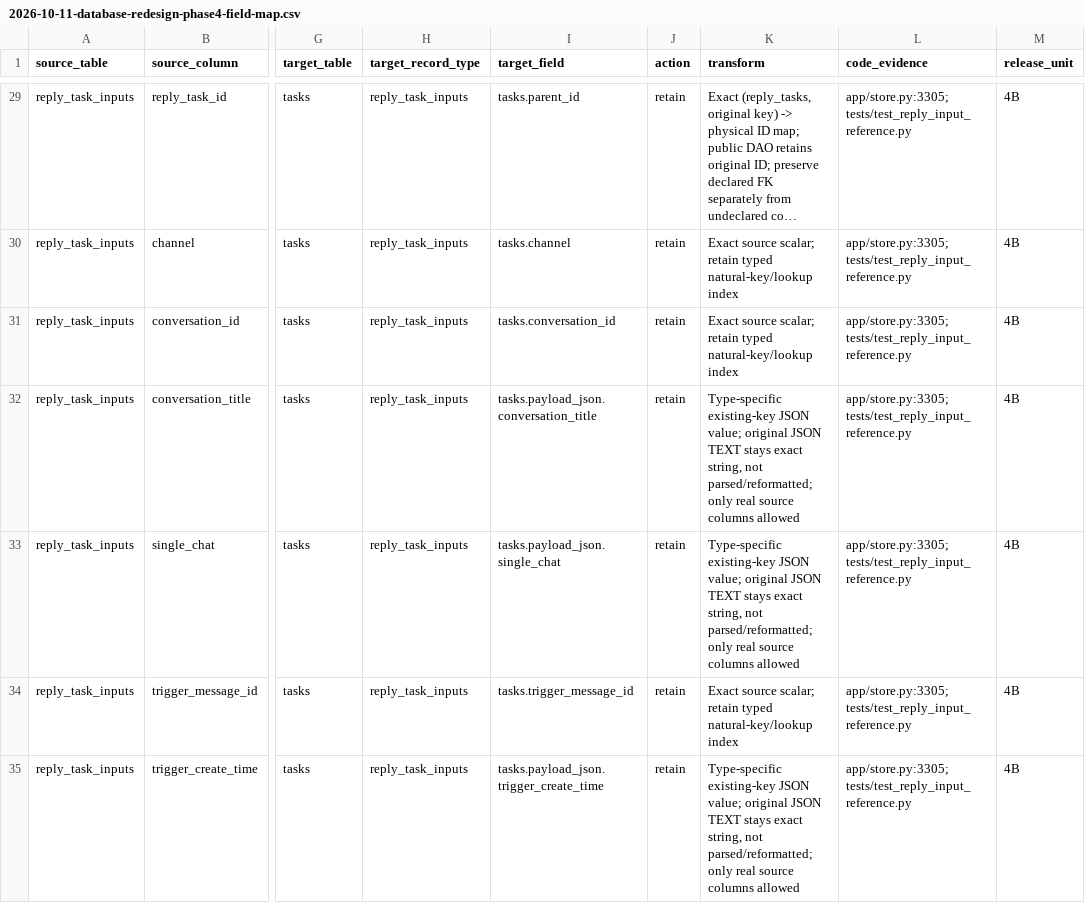
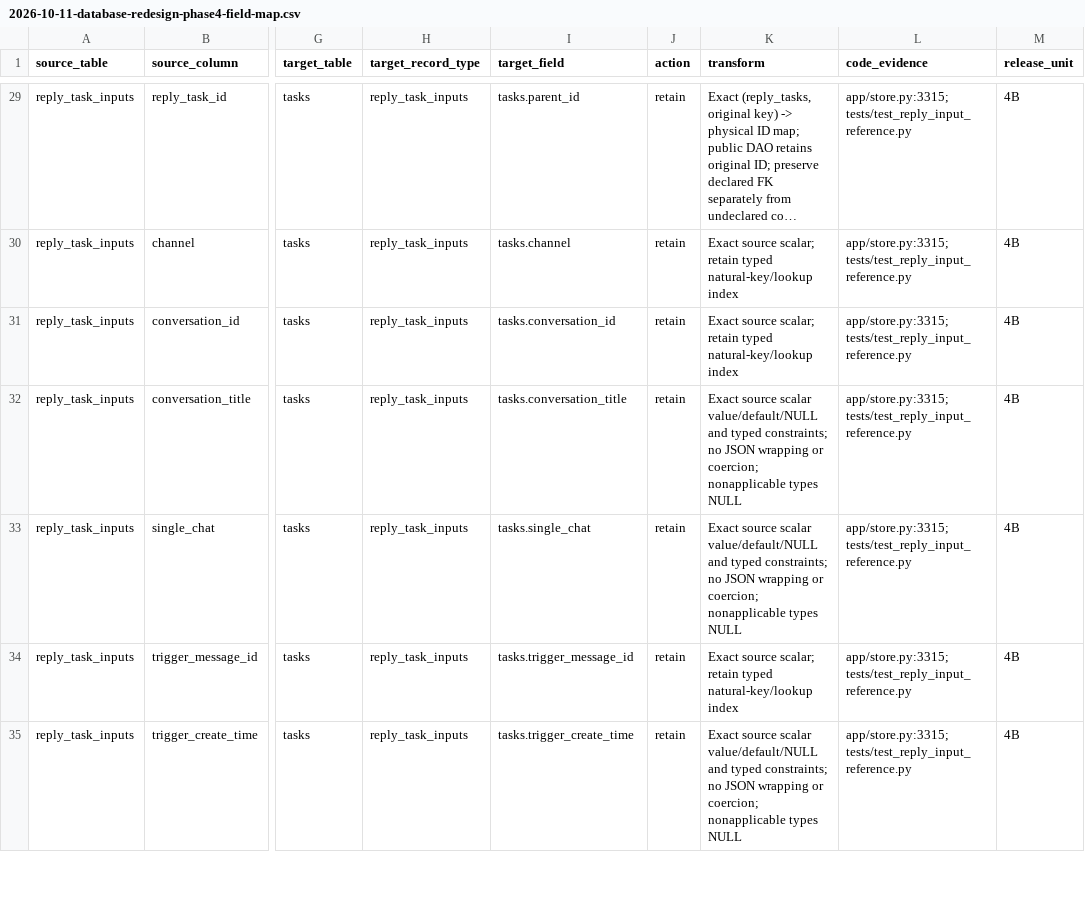
Before and after one commit to callzhang/ceo-agent-service, a CSV file: docs/superpowers/specs/2026-10-11-database-redesign-phase4-field-map.csv, drawn as a sheet; only a part is shown, gaps mark what is left out; long unchanged cells end in …; the diff covers the shown part only; the diff names each change by its address in the sheet, - before the commit and + after, or states it on an @@ line.

Commit message:
Refine phase4B mapping against actual source fields and undeclared Task relation

```diff
--- a/docs/superpowers/specs/2026-10-11-database-redesign-phase4-field-map.csv
+++ b/docs/superpowers/specs/2026-10-11-database-redesign-phase4-field-map.csv
-L29:L35 (code_evidence): app/store.py:3305; tests/test_reply_input_reference.py
+L29:L35 (code_evidence): app/store.py:3315; tests/test_reply_input_reference.py
-I32 (target_field): tasks.payload_json.conversation_title
+I32 (target_field): tasks.conversation_title
-K32:K33 (transform): Type-specific existing-key JSON value; original JSON TEXT stays exact string, not parsed/reformatted; only real source columns allowed
+K32:K33 (transform): Exact source scalar value/default/NULL and typed constraints; no JSON wrapping or coercion; nonapplicable types NULL
-I33 (target_field): tasks.payload_json.single_chat
+I33 (target_field): tasks.single_chat
-I35 (target_field): tasks.payload_json.trigger_create_time
+I35 (target_field): tasks.trigger_create_time
-K35 (transform): Type-specific existing-key JSON value; original JSON TEXT stays exact string, not parsed/reformatted; only real source columns allowed
+K35 (transform): Exact source scalar value/default/NULL and typed constraints; no JSON wrapping or coercion; nonapplicable types NULL
```
Also changed, not shown: 98 edited cells elsewhere in this file, 2 other files.
